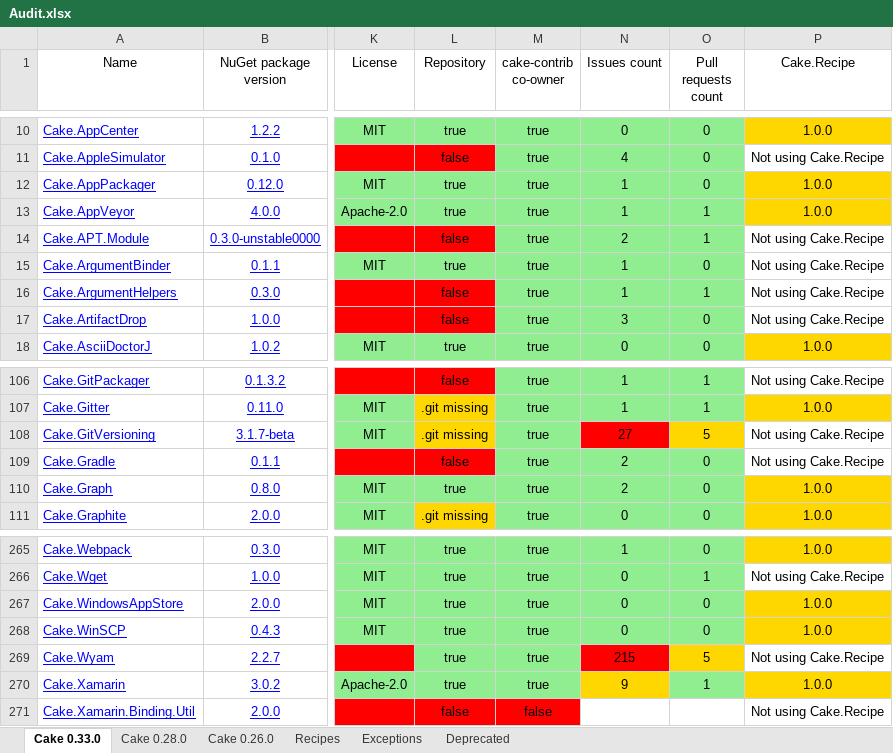
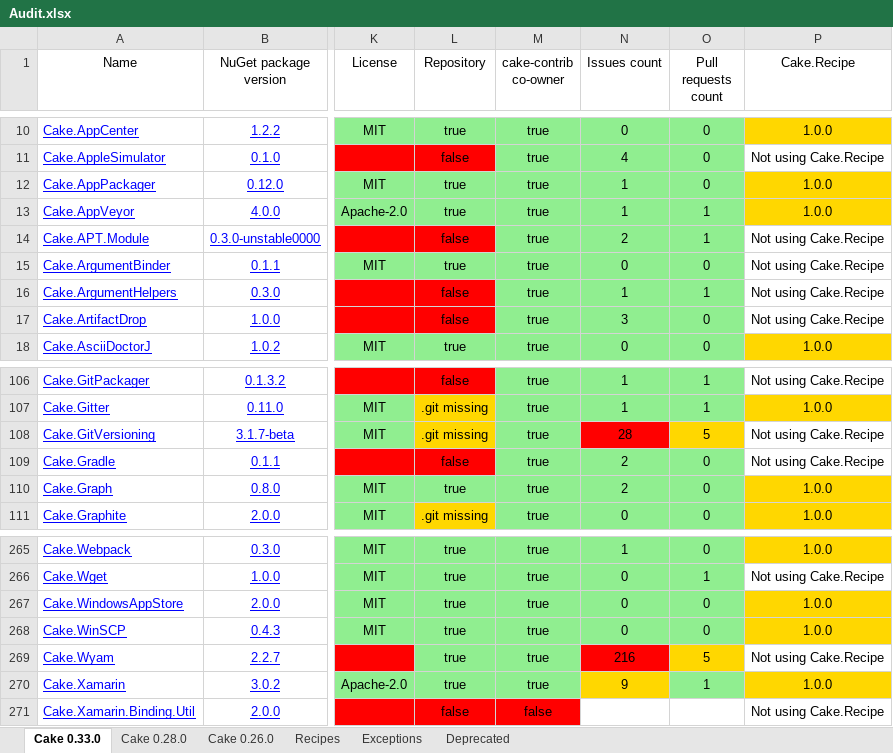
Before and after one commit to cake-contrib/Home, an Excel workbook: Audit.xlsx, sheet Cake 0.33.0, drawn as a sheet; only a part is shown, gaps mark what is left out; values as stored, in another font and other column widths than the file's, no borders; the diff names each change by its address in the sheet, - before the commit and + after, or states it on an @@ line.

```diff
--- a/Audit.xlsx (sheet Cake 0.33.0)
+++ b/Audit.xlsx (sheet Cake 0.33.0)
-N15 (Issues count): 1
+N15 (Issues count): 0
-N108 (Issues count): 27
+N108 (Issues count): 28
-N269 (Issues count): 215
+N269 (Issues count): 216
```
Also changed, not shown: sheet Cake 0.28.0, sheet Cake 0.26.0, 7 other files.
